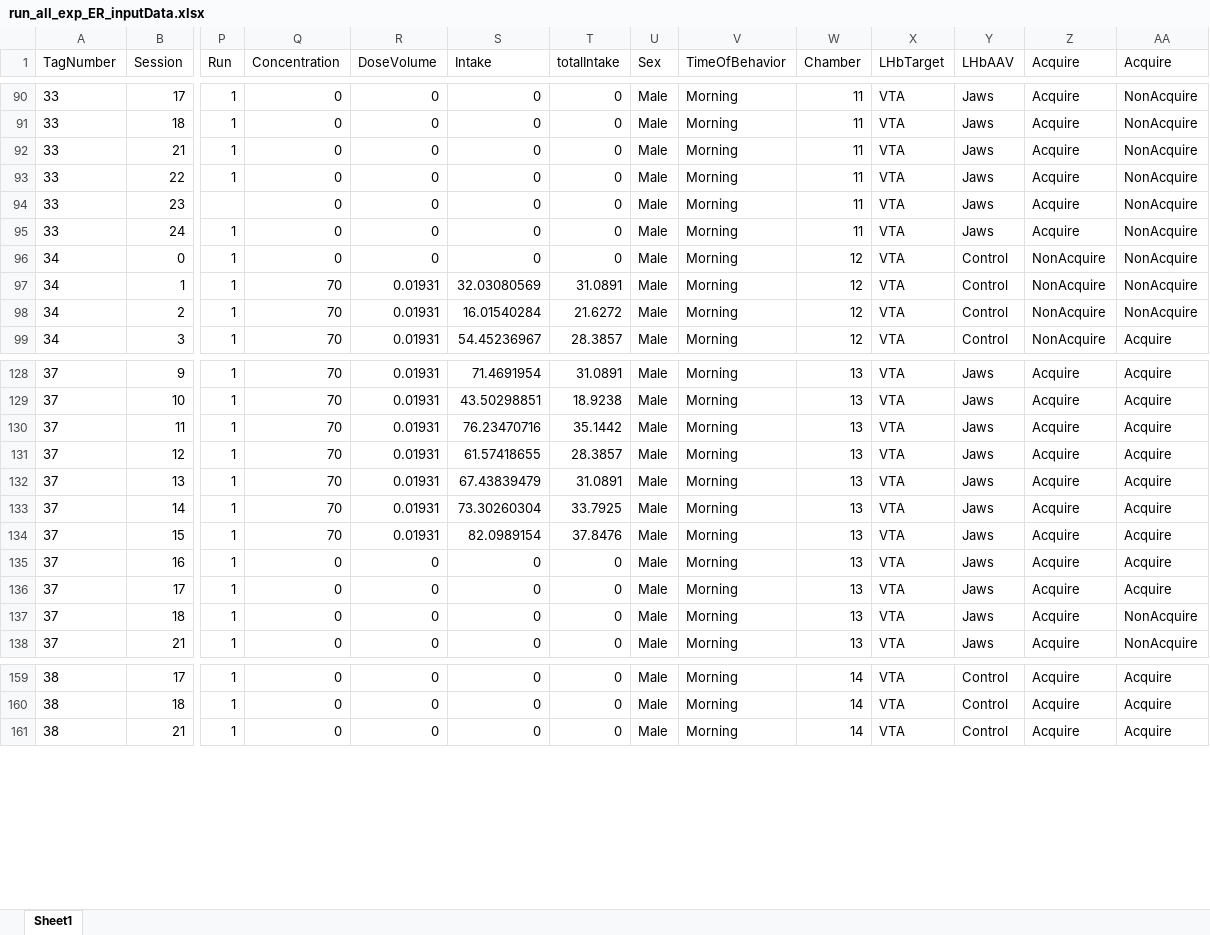
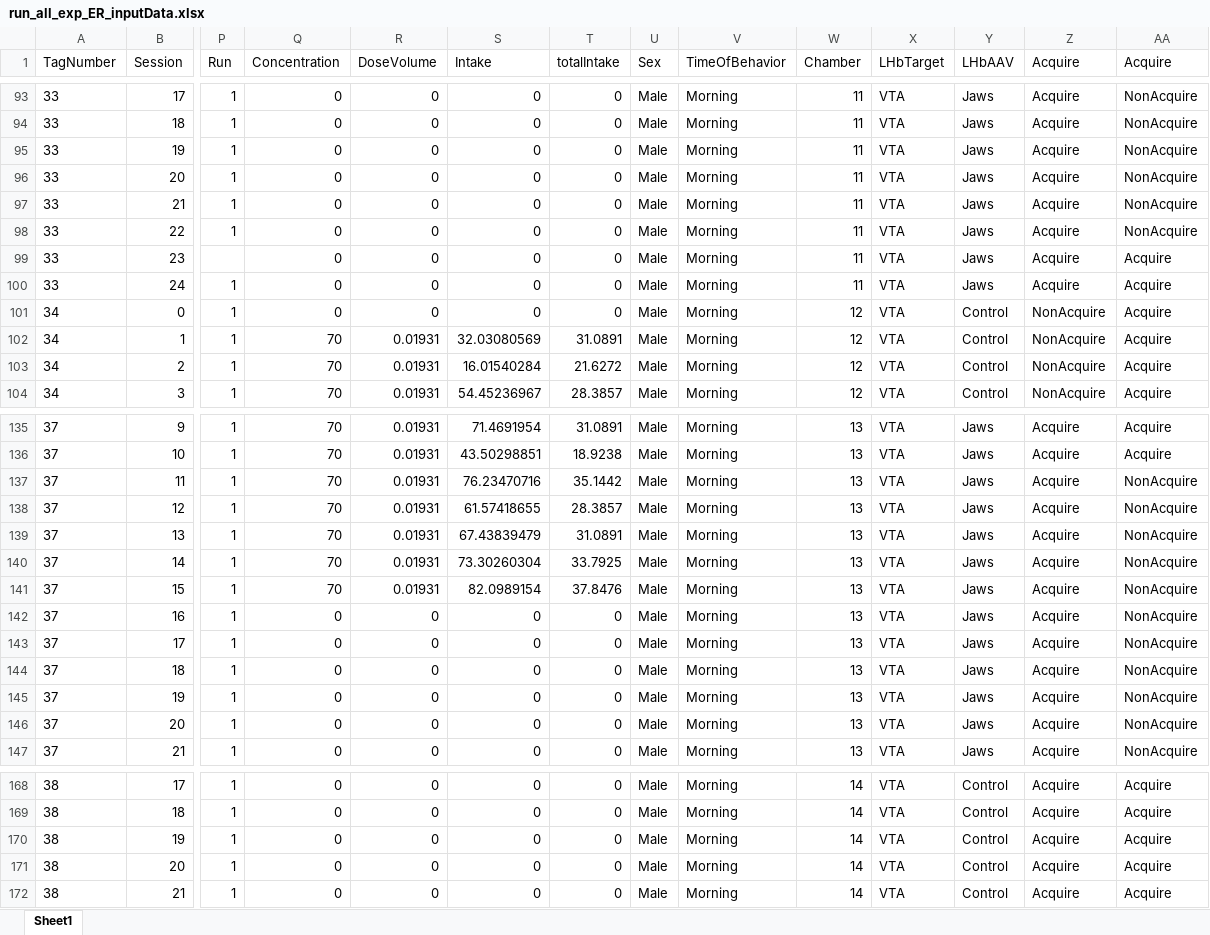
Before and after one commit to schleuf/CoffeyBehavior_Rat_LHbTargets, an Excel workbook: Outputs/Exp_all_Run_all_exclusions/Behavior Tables/run_all_exp_ER_inputData.xlsx, sheet Sheet1, drawn as a sheet; only a part is shown, gaps mark what is left out; values as stored, in another font and other column widths than the file's, no borders; addresses are those after the commit; rows hold the shown columns only; the diff covers the shown part only; the diff names each change by its address in the sheet, - before the commit and + after, or states it on an @@ line.

```diff
--- a/Outputs/Exp_all_Run_all_exclusions/Behavior Tables/run_all_exp_ER_inputData.xlsx (sheet Sheet1)
+++ b/Outputs/Exp_all_Run_all_exclusions/Behavior Tables/run_all_exp_ER_inputData.xlsx (sheet Sheet1)
+row 95: 33 | 19 | 1 | 0 | 0 | 0 | 0 | Male | Morning | 11 | VTA | Jaws | Acquire | NonAcquire
+row 96: 33 | 20 | 1 | 0 | 0 | 0 | 0 | Male | Morning | 11 | VTA | Jaws | Acquire | NonAcquire
-AA99:AA103 (Acquire): NonAcquire
+AA99:AA103 (Acquire): Acquire
-AA137:AA143 (Acquire): Acquire
+AA137:AA143 (Acquire): NonAcquire
+row 145: 37 | 19 | 1 | 0 | 0 | 0 | 0 | Male | Morning | 13 | VTA | Jaws | Acquire | NonAcquire
+row 146: 37 | 20 | 1 | 0 | 0 | 0 | 0 | Male | Morning | 13 | VTA | Jaws | Acquire | NonAcquire
+row 170: 38 | 19 | 1 | 0 | 0 | 0 | 0 | Male | Morning | 14 | VTA | Control | Acquire | Acquire
+row 171: 38 | 20 | 1 | 0 | 0 | 0 | 0 | Male | Morning | 14 | VTA | Control | Acquire | Acquire
```
Also changed, not shown: 21 added rows and 47 edited cells elsewhere in this sheet, Outputs/Exp_all_Run_all_exclusions/Behavior Tables/run_all_exp_ER_GroupStats.xlsx, Outputs/Exp_all_Run_all_exclusions/Behavior Tables/run_all_exp_SA_GroupStats.xlsx, 43 other files.
